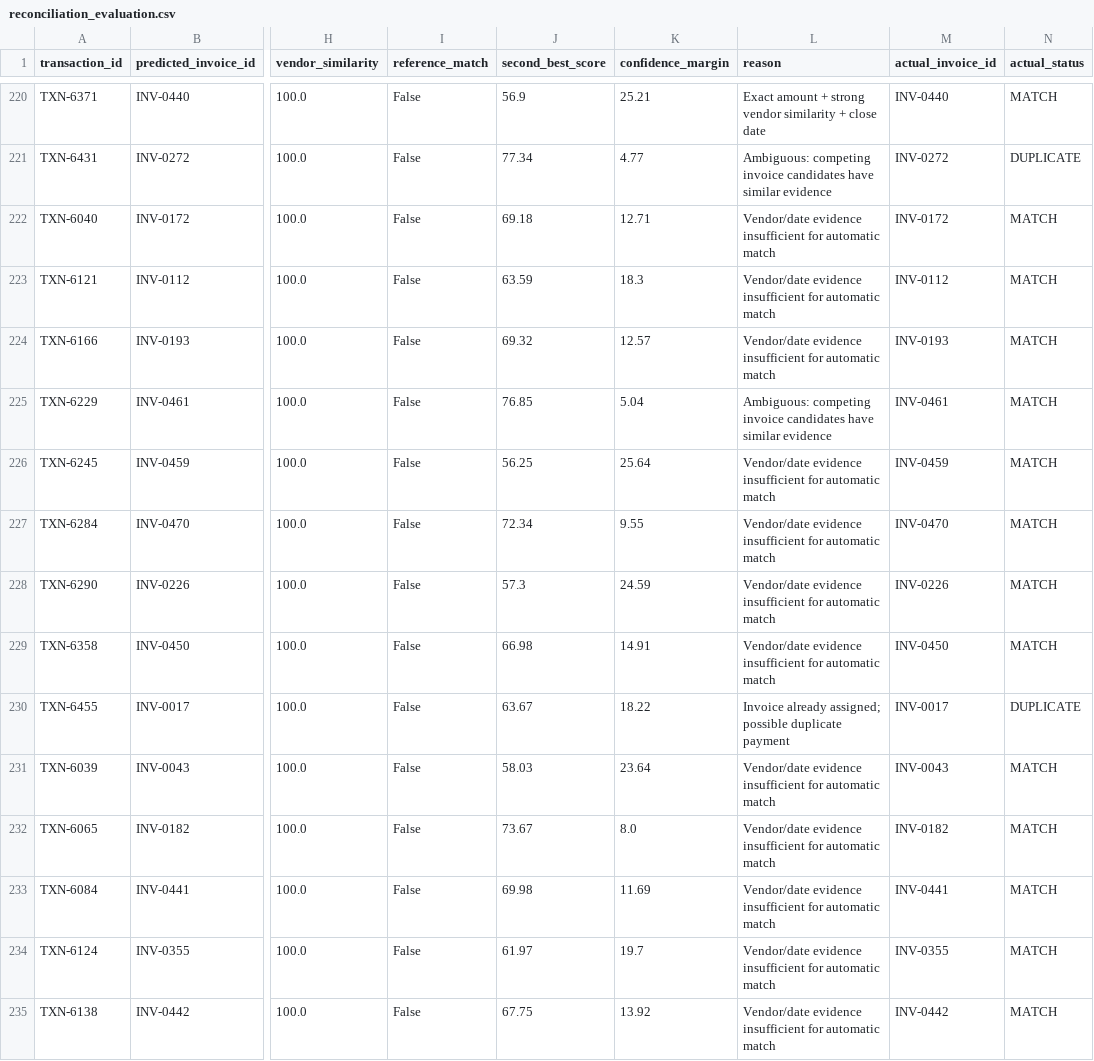
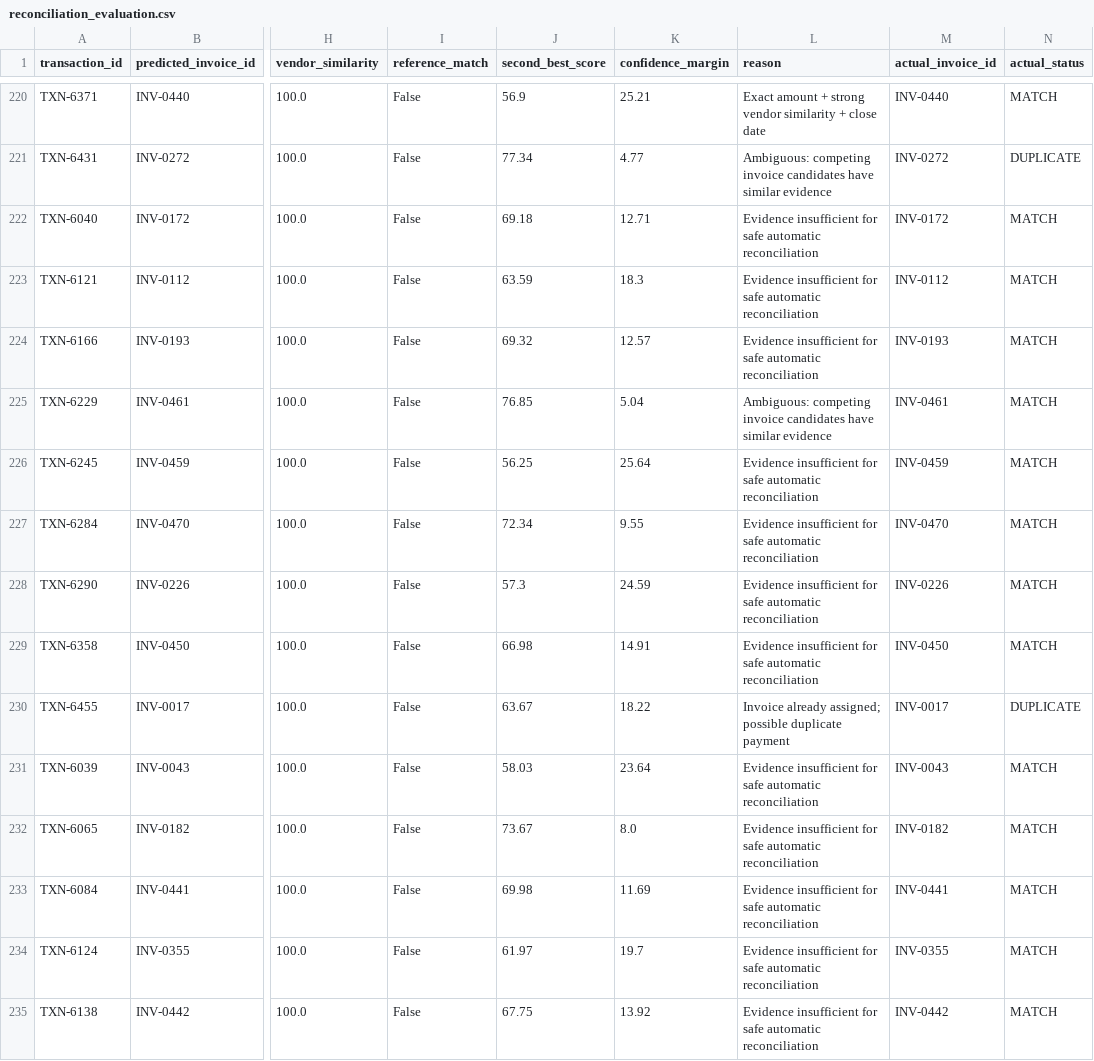
Before and after one commit to RajeshDev012/AI-FINANCE-CONTROLLER, a CSV file: reconciliation_evaluation.csv, drawn as a sheet; only a part is shown, gaps mark what is left out; the diff covers the shown part only; the diff names each change by its address in the sheet, - before the commit and + after, or states it on an @@ line.

Commit message:
Add XGBoost v7 reconciliation model

```diff
--- a/reconciliation_evaluation.csv
+++ b/reconciliation_evaluation.csv
-L222:L224 (reason): Vendor/date evidence insufficient for automatic match
+L222:L224 (reason): Evidence insufficient for safe automatic reconciliation
-L226:L229 (reason): Vendor/date evidence insufficient for automatic match
+L226:L229 (reason): Evidence insufficient for safe automatic reconciliation
-L231:L235 (reason): Vendor/date evidence insufficient for automatic match
+L231:L235 (reason): Evidence insufficient for safe automatic reconciliation
```
Also changed, not shown: 144 edited cells elsewhere in this file, reconciliation_results.csv, 6 other files.
